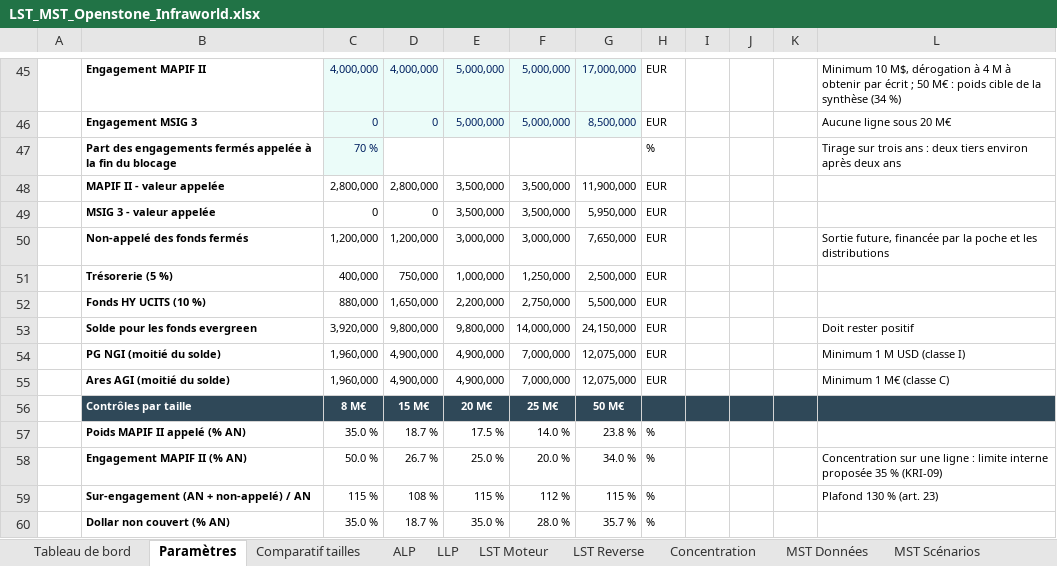
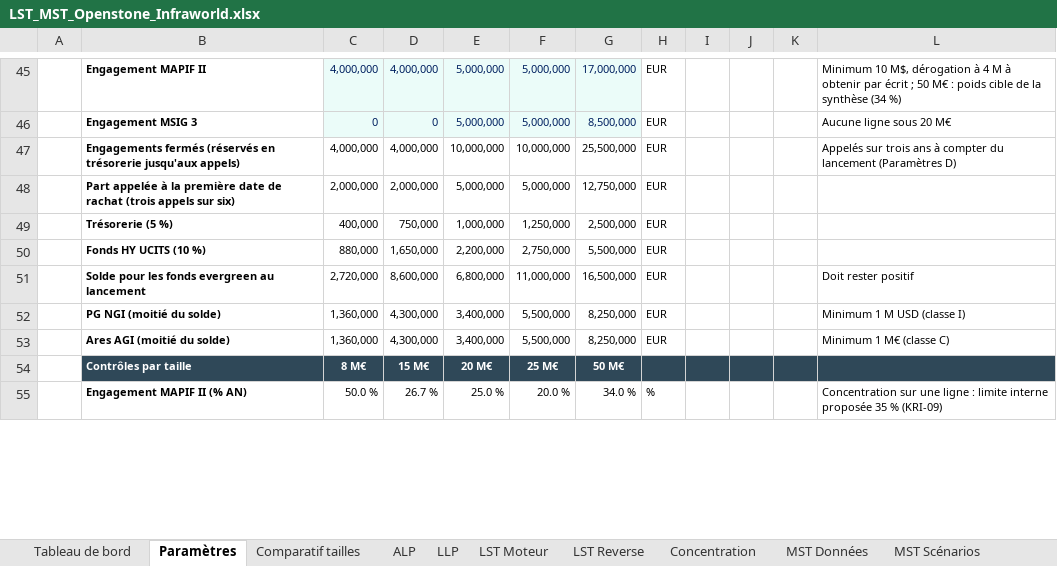
Before and after one commit to maximeboulonn-creator/Max, an Excel workbook: LST_MST_Openstone_Infraworld.xlsx, sheet Paramètres, drawn as a sheet; only a part is shown, gaps mark what is left out; values as stored, in another font and other column widths than the file's, no borders; conditional formats not drawn; removed rows and columns are numbered as before the commit, all else as after; the diff covers the shown part only; the diff names each change by its address in the sheet, - before the commit and + after, or states it on an @@ line.

```diff
--- a/LST_MST_Openstone_Infraworld.xlsx (sheet Paramètres)
+++ b/LST_MST_Openstone_Infraworld.xlsx (sheet Paramètres)
-row 47:  | Part des engagements fermés appelée à la fin du blocage | 70 % |  |  |  |  | % |  |  |  | Tirage sur trois ans : deux tiers environ après deux ans
-row 48:  | MAPIF II - valeur appelée | 2,800,000 | 2,800,000 | 3,500,000 | 3,500,000 | 11,900,000 | EUR
-row 49:  | MSIG 3 - valeur appelée | 0 | 0 | 3,500,000 | 3,500,000 | 5,950,000 | EUR
-row 50:  | Non-appelé des fonds fermés | 1,200,000 | 1,200,000 | 3,000,000 | 3,000,000 | 7,650,000 | EUR |  |  |  | Sortie future, financée par la poche et les distributions
+row 47:  | Engagements fermés (réservés en trésorerie jusqu'aux appels) | 4,000,000 | 4,000,000 | 10,000,000 | 10,000,000 | 25,500,000 | EUR |  |  |  | Appelés sur trois ans à compter du lancement (Paramètres D)
+row 48:  | Part appelée à la première date de rachat (trois appels sur six) | 2,000,000 | 2,000,000 | 5,000,000 | 5,000,000 | 12,750,000 | EUR
-row 53:  | Solde pour les fonds evergreen | 3,920,000 | 9,800,000 | 9,800,000 | 14,000,000 | 24,150,000 | EUR |  |  |  | Doit rester positif
-row 54:  | PG NGI (moitié du solde) | 1,960,000 | 4,900,000 | 4,900,000 | 7,000,000 | 12,075,000 | EUR |  |  |  | Minimum 1 M USD (classe I)
-row 55:  | Ares AGI (moitié du solde) | 1,960,000 | 4,900,000 | 4,900,000 | 7,000,000 | 12,075,000 | EUR |  |  |  | Minimum 1 M€ (classe C)
+row 51:  | Solde pour les fonds evergreen au lancement | 2,720,000 | 8,600,000 | 6,800,000 | 11,000,000 | 16,500,000 | EUR |  |  |  | Doit rester positif
+row 52:  | PG NGI (moitié du solde) | 1,360,000 | 4,300,000 | 3,400,000 | 5,500,000 | 8,250,000 | EUR |  |  |  | Minimum 1 M USD (classe I)
+row 53:  | Ares AGI (moitié du solde) | 1,360,000 | 4,300,000 | 3,400,000 | 5,500,000 | 8,250,000 | EUR |  |  |  | Minimum 1 M€ (classe C)
-row 57:  | Poids MAPIF II appelé (% AN) | 35.0 % | 18.7 % | 17.5 % | 14.0 % | 23.8 % | %
-row 59:  | Sur-engagement (AN + non-appelé) / AN | 115 % | 108 % | 115 % | 112 % | 115 % | % |  |  |  | Plafond 130 % (art. 23)
-row 60:  | Dollar non couvert (% AN) | 35.0 % | 18.7 % | 35.0 % | 28.0 % | 35.7 % | %
```
Also changed, not shown: 6 added rows and 15 edited cells elsewhere in this sheet, sheet LST Moteur, sheet LST Reverse, sheet MST Scénarios, sheet Comparatif tailles, sheet ALP, sheet Intégré, 2 more sheets, formulas that keep their value, 1 other file.
